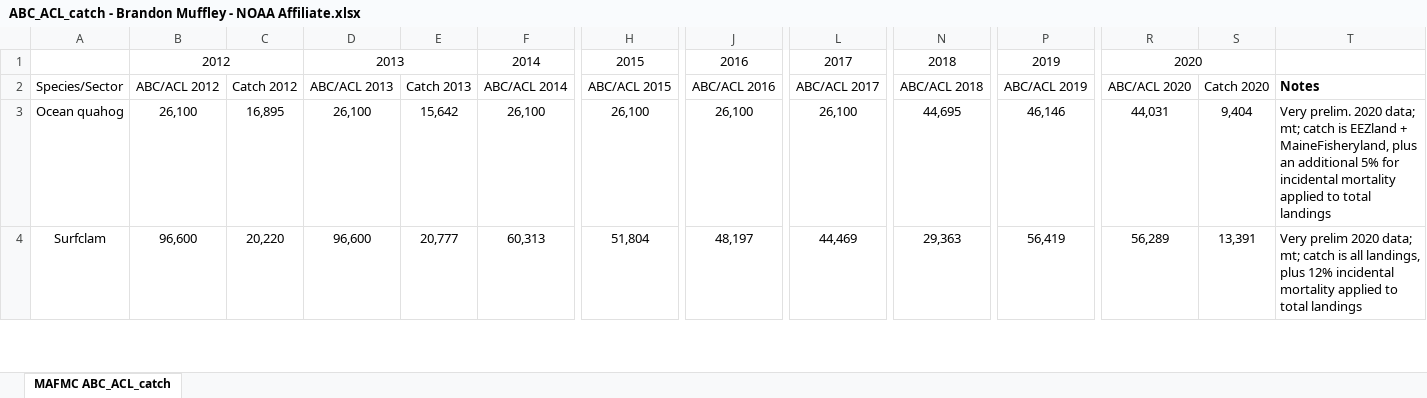
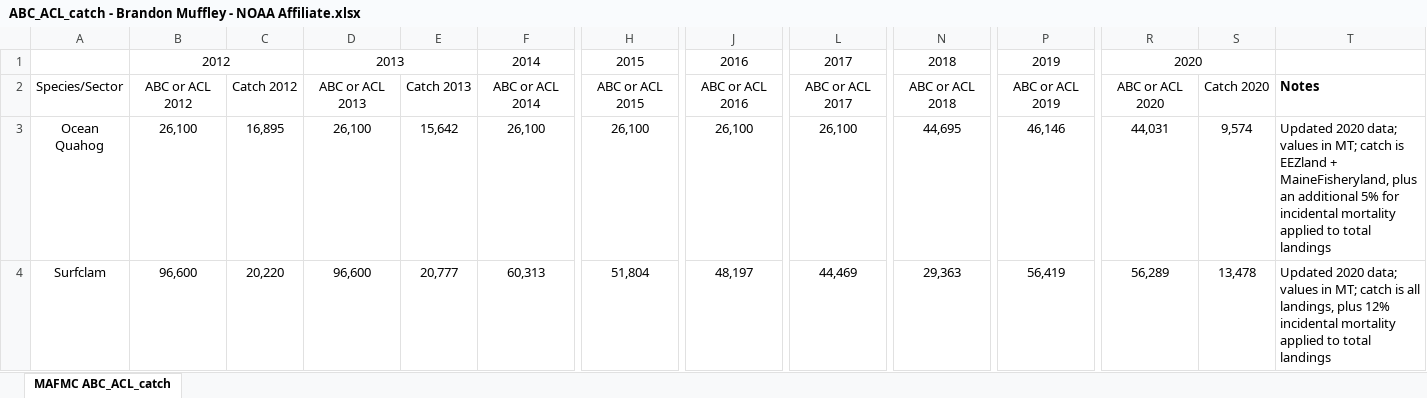
Before and after one commit to NOAA-EDAB/ecodata, an Excel workbook: data-raw/ABC_ACL_catch - Brandon Muffley - NOAA Affiliate.xlsx, sheet MAFMC ABC_ACL_catch, drawn as a sheet; only a part is shown, gaps mark what is left out; values as stored, in another font and other column widths than the file's, no borders; the diff covers the shown part only; the diff names each change by its address in the sheet, - before the commit and + after, or states it on an @@ line.

```diff
--- a/data-raw/ABC_ACL_catch - Brandon Muffley - NOAA Affiliate.xlsx (sheet MAFMC ABC_ACL_catch)
+++ b/data-raw/ABC_ACL_catch - Brandon Muffley - NOAA Affiliate.xlsx (sheet MAFMC ABC_ACL_catch)
-B2: ABC/ACL 2012
+B2: ABC or ACL 2012
-D2: ABC/ACL 2013
+D2: ABC or ACL 2013
-F2: ABC/ACL 2014
+F2: ABC or ACL 2014
-H2: ABC/ACL 2015
+H2: ABC or ACL 2015
-J2: ABC/ACL 2016
+J2: ABC or ACL 2016
-L2: ABC/ACL 2017
+L2: ABC or ACL 2017
-N2: ABC/ACL 2018
+N2: ABC or ACL 2018
-P2: ABC/ACL 2019
+P2: ABC or ACL 2019
-R2: ABC/ACL 2020
+R2: ABC or ACL 2020
-A3 (Species/Sector): Ocean quahog
+A3 (Species/Sector): Ocean Quahog
-S3 (Catch 2020): 9,404
+S3 (Catch 2020): 9,574
-T3 (Notes): Very prelim. 2020 data; mt; catch is…
+T3 (Notes): Updated 2020 data; values in MT; catch is…
-S4 (Catch 2020): 13,391
+S4 (Catch 2020): 13,478
-T4 (Notes): Very prelim 2020 data; mt; catch is…
+T4 (Notes): Updated 2020 data; values in MT; catch is…
```
Also changed, not shown: 5 added rows, 1 removed row, 212 edited cells, cell formats and merged cells elsewhere in this sheet, 44 other files.
